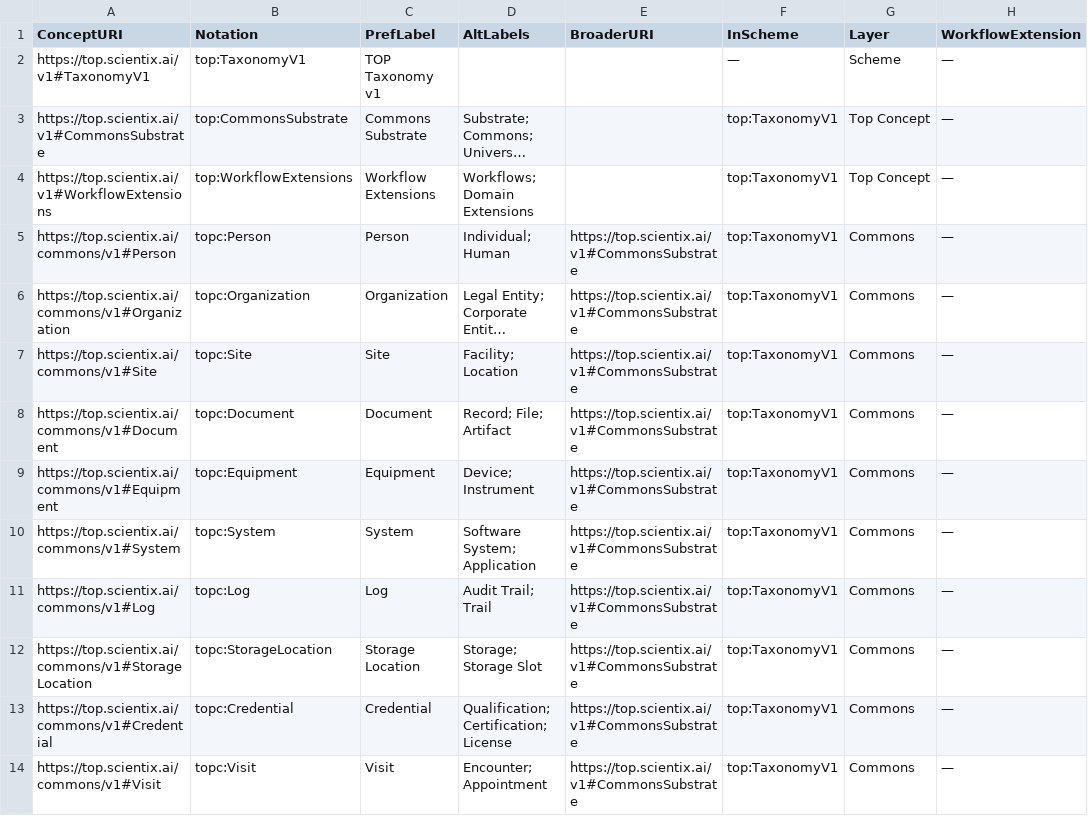
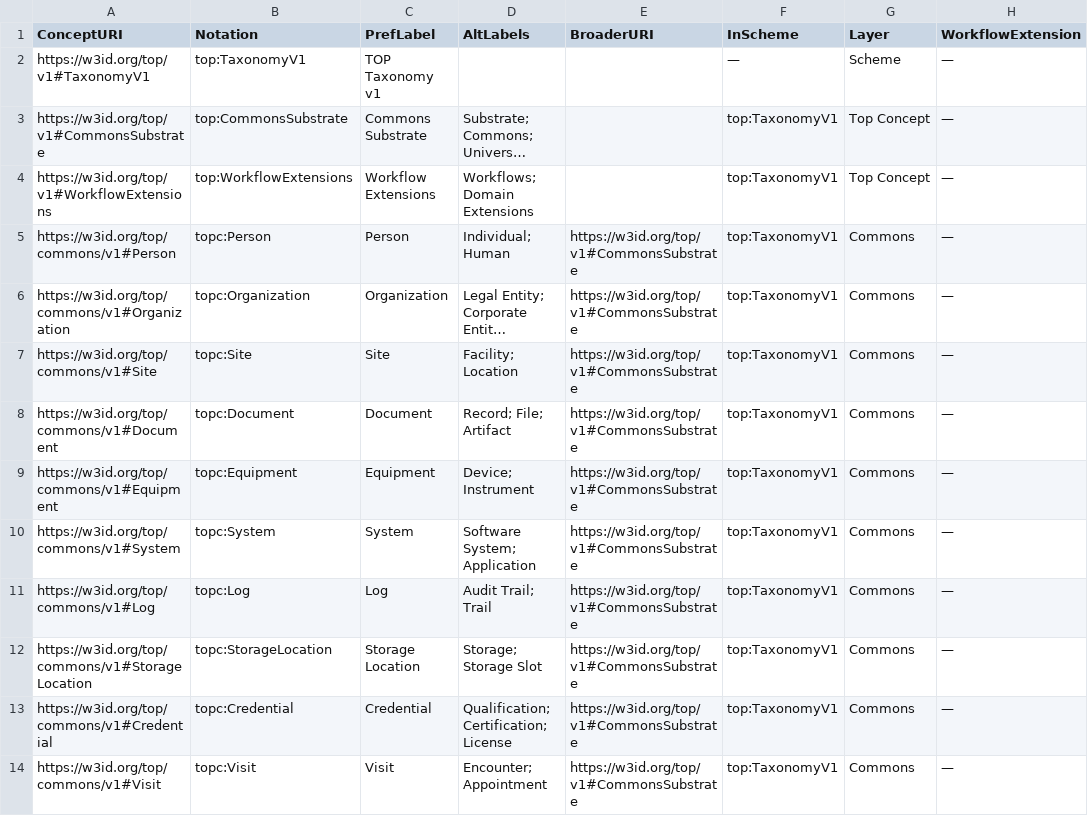
Before and after one commit to scientixai/the-ontology-project, a CSV file: taxonomy/taxonomy.csv, drawn as a sheet; only a part is shown; long unchanged cells end in …; the diff covers the shown part only; the diff names each change by its address in the sheet, - before the commit and + after, or states it on an @@ line.

```diff
--- a/taxonomy/taxonomy.csv
+++ b/taxonomy/taxonomy.csv
-A2 (ConceptURI): https://top.scientix.ai/v1#TaxonomyV1
+A2 (ConceptURI): https://w3id.org/top/v1#TaxonomyV1
-A3 (ConceptURI): https://top.scientix.ai/v1#CommonsSubstrate
+A3 (ConceptURI): https://w3id.org/top/v1#CommonsSubstrate
-A4 (ConceptURI): https://top.scientix.ai/v1#WorkflowExtensions
+A4 (ConceptURI): https://w3id.org/top/v1#WorkflowExtensions
-A5 (ConceptURI): https://top.scientix.ai/commons/v1#Person
+A5 (ConceptURI): https://w3id.org/top/commons/v1#Person
-E5:E14 (BroaderURI): https://top.scientix.ai/v1#CommonsSubstrate
+E5:E14 (BroaderURI): https://w3id.org/top/v1#CommonsSubstrate
-A6 (ConceptURI): https://top.scientix.ai/commons/v1#Organization
+A6 (ConceptURI): https://w3id.org/top/commons/v1#Organization
-A7 (ConceptURI): https://top.scientix.ai/commons/v1#Site
+A7 (ConceptURI): https://w3id.org/top/commons/v1#Site
-A8 (ConceptURI): https://top.scientix.ai/commons/v1#Document
+A8 (ConceptURI): https://w3id.org/top/commons/v1#Document
-A9 (ConceptURI): https://top.scientix.ai/commons/v1#Equipment
+A9 (ConceptURI): https://w3id.org/top/commons/v1#Equipment
-A10 (ConceptURI): https://top.scientix.ai/commons/v1#System
+A10 (ConceptURI): https://w3id.org/top/commons/v1#System
-A11 (ConceptURI): https://top.scientix.ai/commons/v1#Log
+A11 (ConceptURI): https://w3id.org/top/commons/v1#Log
-A12 (ConceptURI): https://top.scientix.ai/commons/v1#StorageLocation
+A12 (ConceptURI): https://w3id.org/top/commons/v1#StorageLocation
-A13 (ConceptURI): https://top.scientix.ai/commons/v1#Credential
+A13 (ConceptURI): https://w3id.org/top/commons/v1#Credential
-A14 (ConceptURI): https://top.scientix.ai/commons/v1#Visit
+A14 (ConceptURI): https://w3id.org/top/commons/v1#Visit
```
Also changed, not shown: 82 edited cells elsewhere in this file, 11 other files.
